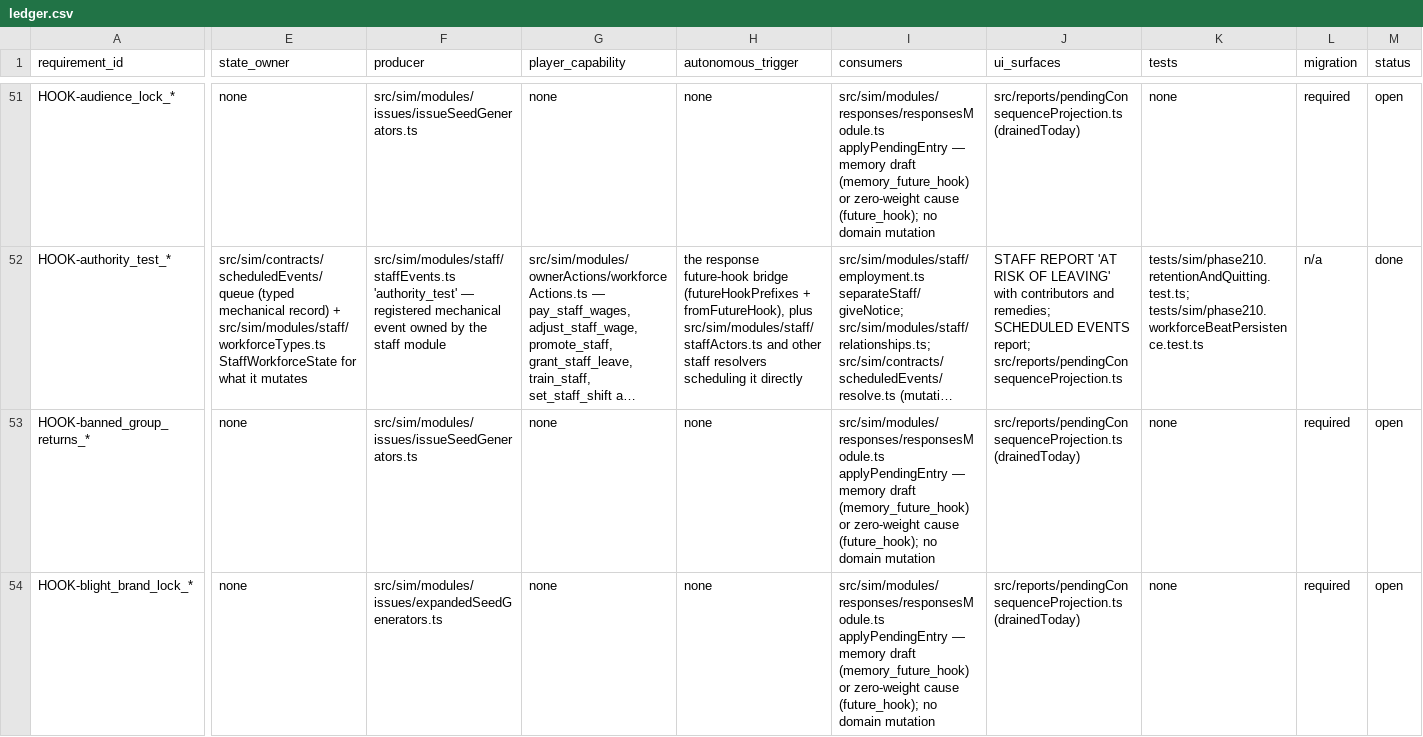
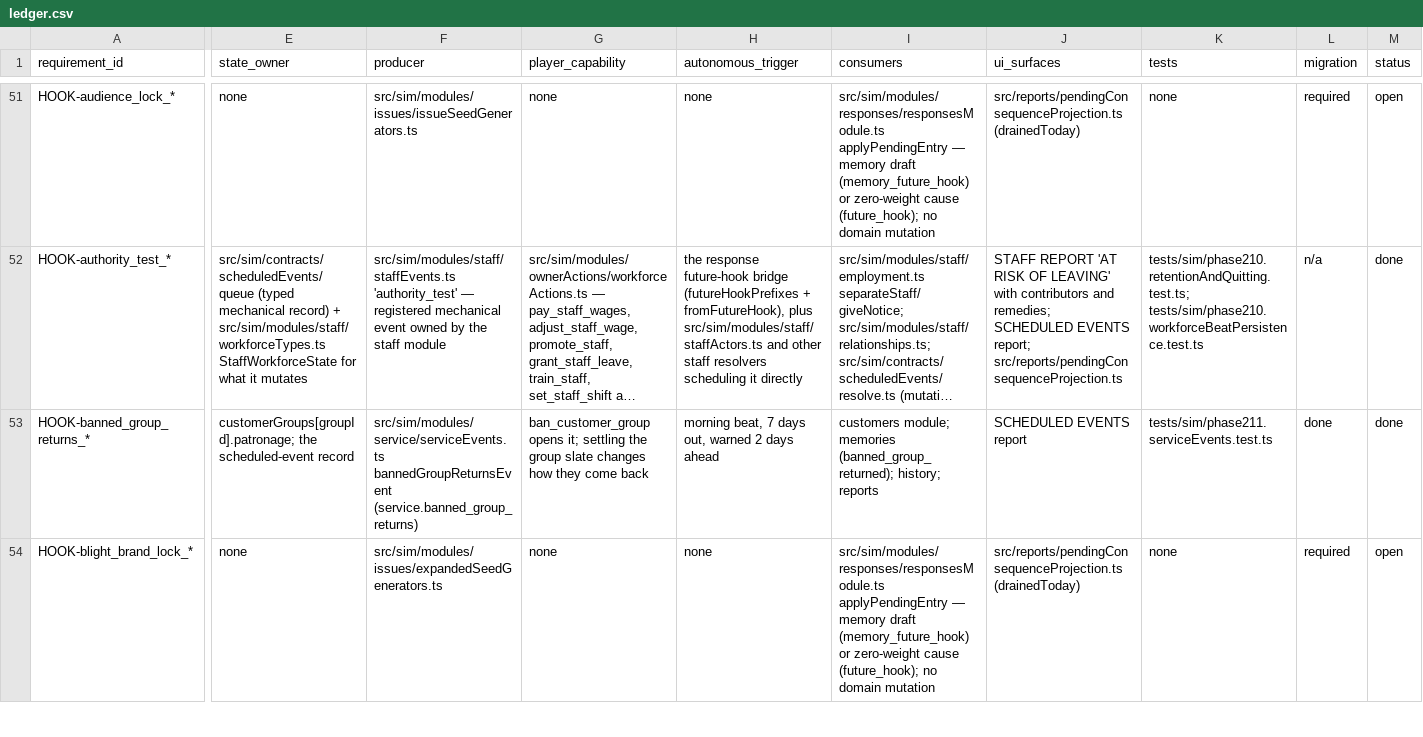
Before and after one commit to CigThePig/Goblin-Tavern, a CSV file: docs/plans/expansion/ledger.csv, drawn as a sheet; only a part is shown, gaps mark what is left out; long unchanged cells end in …; the diff covers the shown part only; the diff names each change by its address in the sheet, - before the commit and + after, or states it on an @@ line.

```diff
--- a/docs/plans/expansion/ledger.csv
+++ b/docs/plans/expansion/ledger.csv
-E53 (state_owner): none
+E53 (state_owner): customerGroups[groupId].patronage; the scheduled-event record
-F53 (producer): src/sim/modules/issues/issueSeedGenerators.ts
+F53 (producer): src/sim/modules/service/serviceEvents.ts bannedGroupReturnsEvent (service.banned_group_returns)
-G53 (player_capability): none
+G53 (player_capability): ban_customer_group opens it; settling the group slate changes how they come back
-H53 (autonomous_trigger): none
+H53 (autonomous_trigger): morning beat, 7 days out, warned 2 days ahead
-I53 (consumers): src/sim/modules/responses/responsesModule.ts applyPendingEntry — memory draft (memory_future_hook) or zero-weight cause (future_hook); no domain mutation
+I53 (consumers): customers module; memories (banned_group_returned); history; reports
-J53 (ui_surfaces): src/reports/pendingConsequenceProjection.ts (drainedToday)
+J53 (ui_surfaces): SCHEDULED EVENTS report
-K53 (tests): none
+K53 (tests): tests/sim/phase211.serviceEvents.test.ts
-L53 (migration): required
+L53 (migration): done
-M53 (status): open
+M53 (status): done
```
Also changed, not shown: 94 edited cells elsewhere in this file, 7 other files.
